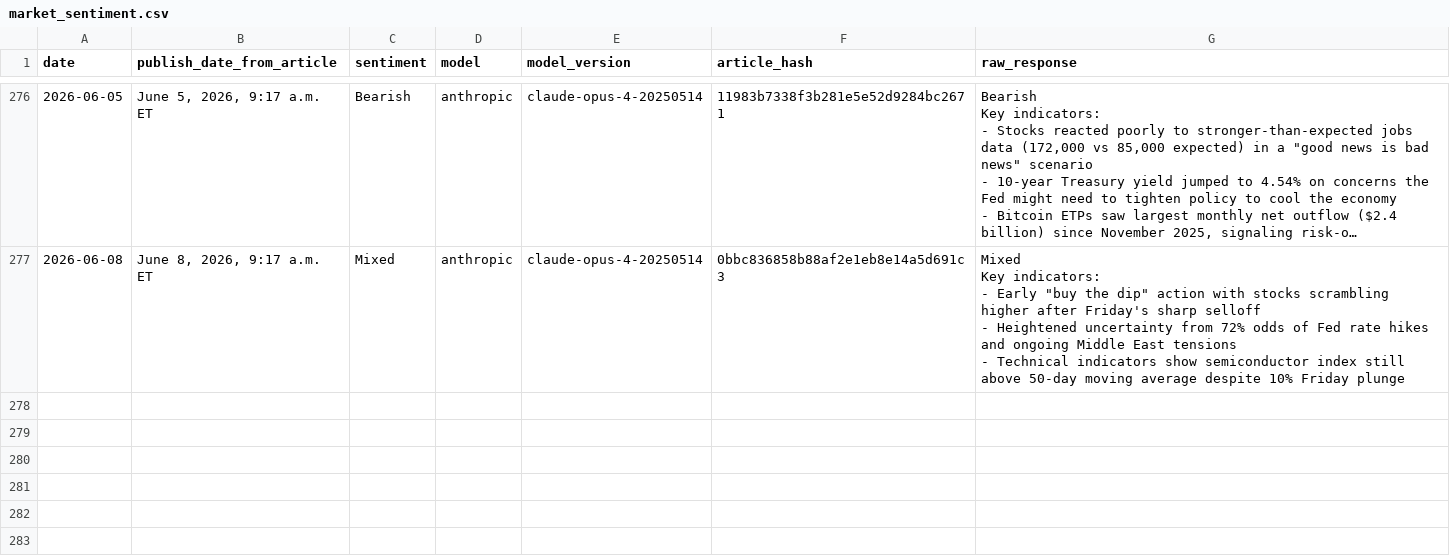
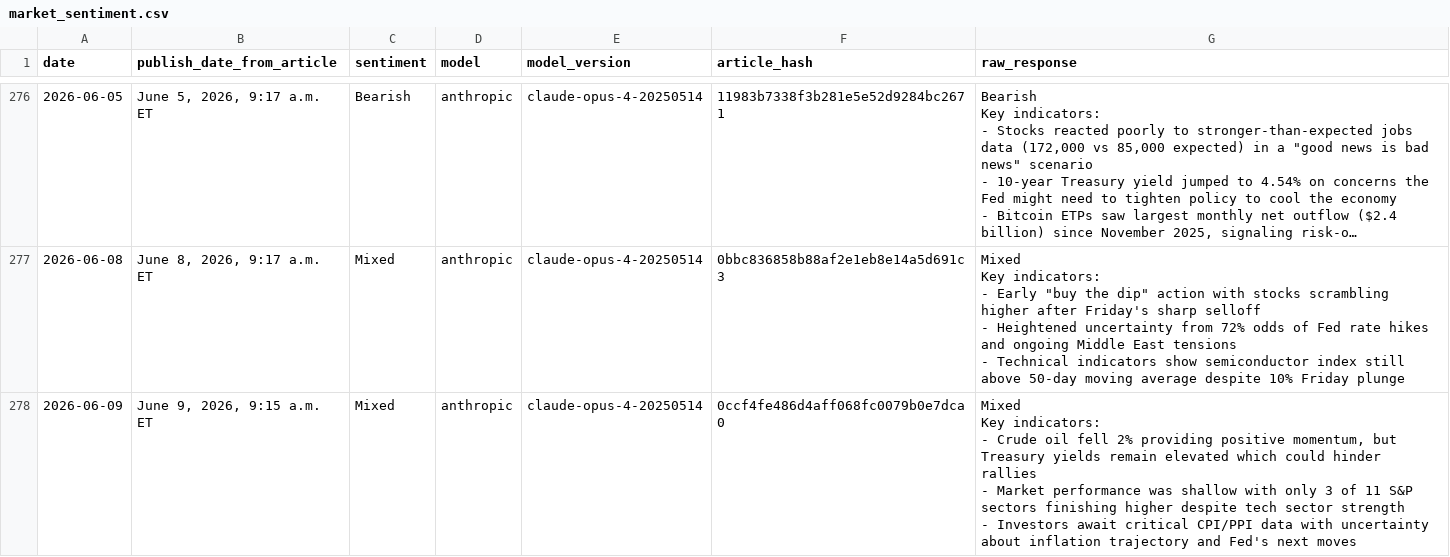
Before and after one commit to luispic2021/market-sentiment, a CSV file: market_sentiment.csv, drawn as a sheet; only a part is shown, gaps mark what is left out; long unchanged cells end in …; ↵ is a line break in a cell; the diff names each change by its address in the sheet, - before the commit and + after, or states it on an @@ line.

Commit message:
Auto sync 2026-06-09 20:55:02

```diff
--- a/market_sentiment.csv
+++ b/market_sentiment.csv
+row 278: 2026-06-09 | June 9, 2026, 9:15 a.m. ET | Mixed | anthropic | claude-opus-4-20250514 | 0ccf4fe486d4aff068fc0079b0e7dca0 | Mixed ↵ Key indicators: ↵ - Crude oil fell 2% providing positive momentum, but Treasury yields remain elevated which could hinder rallies ↵ - Market performance was shallow with only 3 of 11 S&P sectors finishing higher despite tech sector strength ↵ - Investors await critical CPI/PPI data with uncertainty about inflation trajectory and Fed's next moves
```
